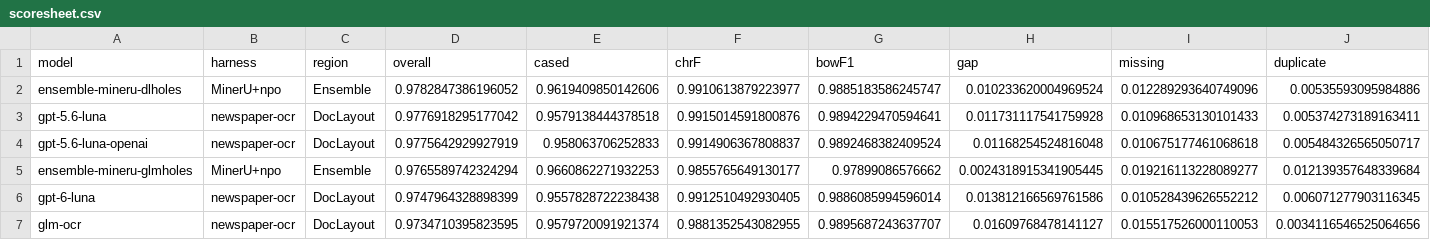
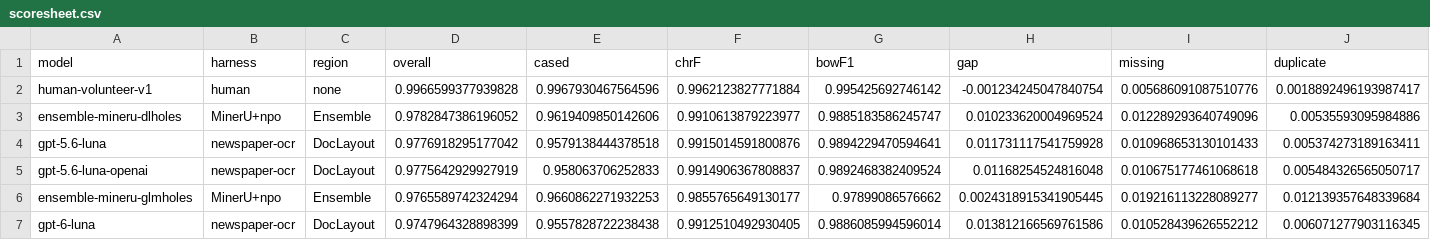
Before and after one commit to nealcaren/newsbench, a CSV file: scoresheet.csv, drawn as a sheet; only a part is shown; the shorter side is filled out with more unchanged rows; rows hold the shown columns only; the diff names each change by its address in the sheet, - before the commit and + after, or states it on an @@ line.

```diff
--- a/scoresheet.csv
+++ b/scoresheet.csv
+row 2: human-volunteer-v1 | human | none | 0.9966599377939828 | 0.9967930467564596 | 0.9962123827771884 | 0.995425692746142 | -0.001234245047840754 | 0.005686091087510776 | 0.0018892496193987417
```
Also changed, not shown: 22 other files.
